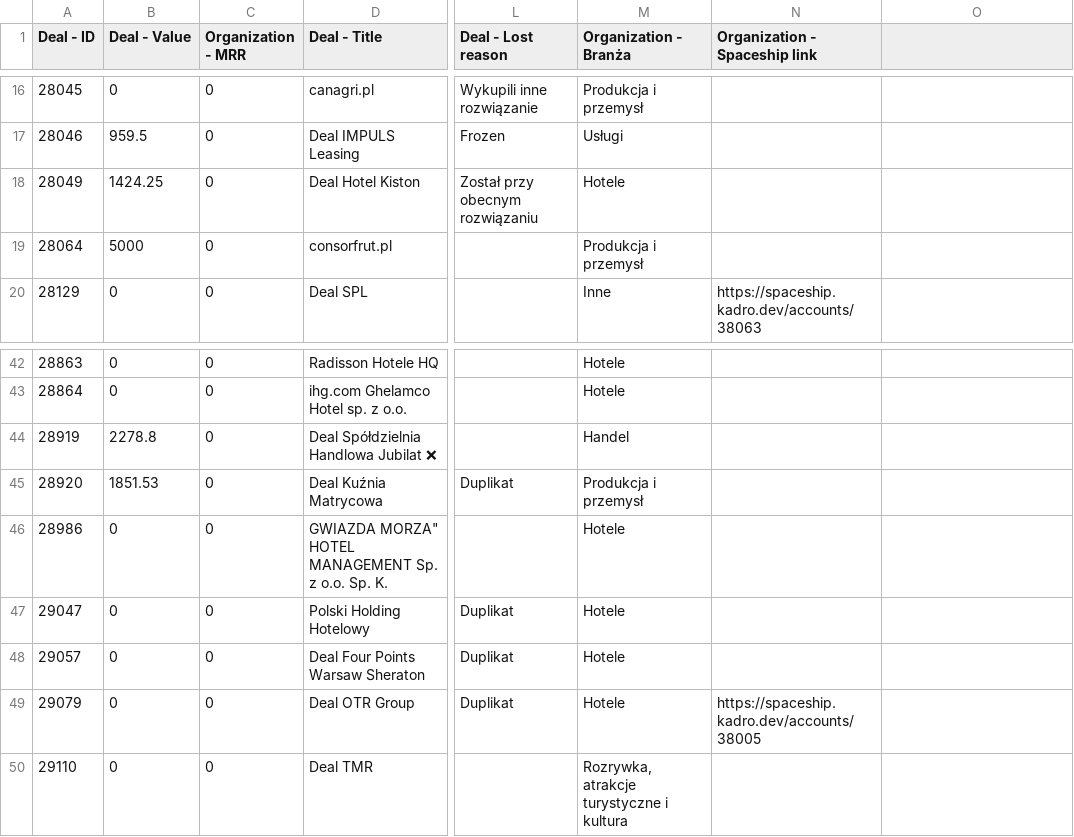
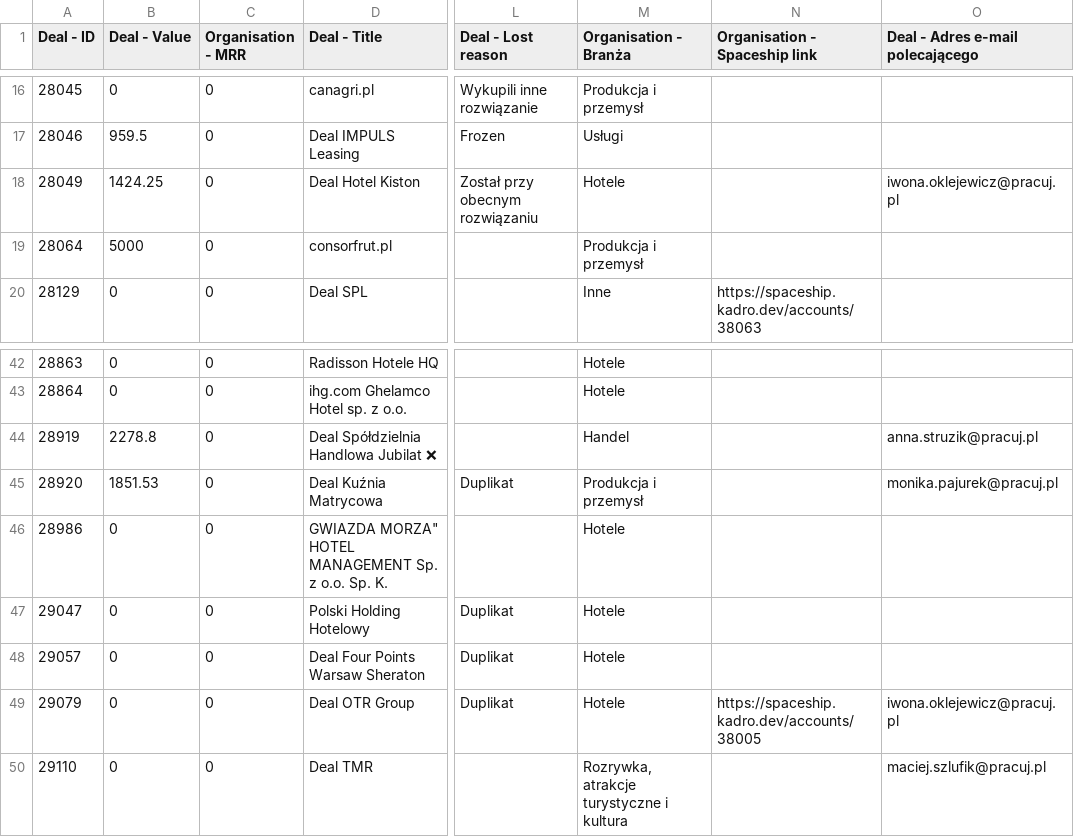
Before and after one commit to MJ-kadro/test_N, a CSV file: data/basic_data_1004.csv, drawn as a sheet; only a part is shown, gaps mark what is left out; the diff names each change by its address in the sheet, - before the commit and + after, or states it on an @@ line.

```diff
--- a/data/basic_data_1004.csv
+++ b/data/basic_data_1004.csv
-C1: Organization - MRR
+C1: Organisation - MRR
-M1: Organization - Branża
+M1: Organisation - Branża
-N1: Organization - Spaceship link
+N1: Organisation - Spaceship link
-O1: (empty)
+O1: Deal - Adres e-mail polecającego
-O18 (Deal - Adres e-mail polecającego): (empty)
+O18 (Deal - Adres e-mail polecającego): iwona.oklejewicz@pracuj.pl
-O44 (Deal - Adres e-mail polecającego): (empty)
+O44 (Deal - Adres e-mail polecającego): anna.struzik@pracuj.pl
-O45 (Deal - Adres e-mail polecającego): (empty)
+O45 (Deal - Adres e-mail polecającego): monika.pajurek@pracuj.pl
-O49 (Deal - Adres e-mail polecającego): (empty)
+O49 (Deal - Adres e-mail polecającego): iwona.oklejewicz@pracuj.pl
-O50 (Deal - Adres e-mail polecającego): (empty)
+O50 (Deal - Adres e-mail polecającego): maciej.szlufik@pracuj.pl
```
Also changed, not shown: 3 other files.
